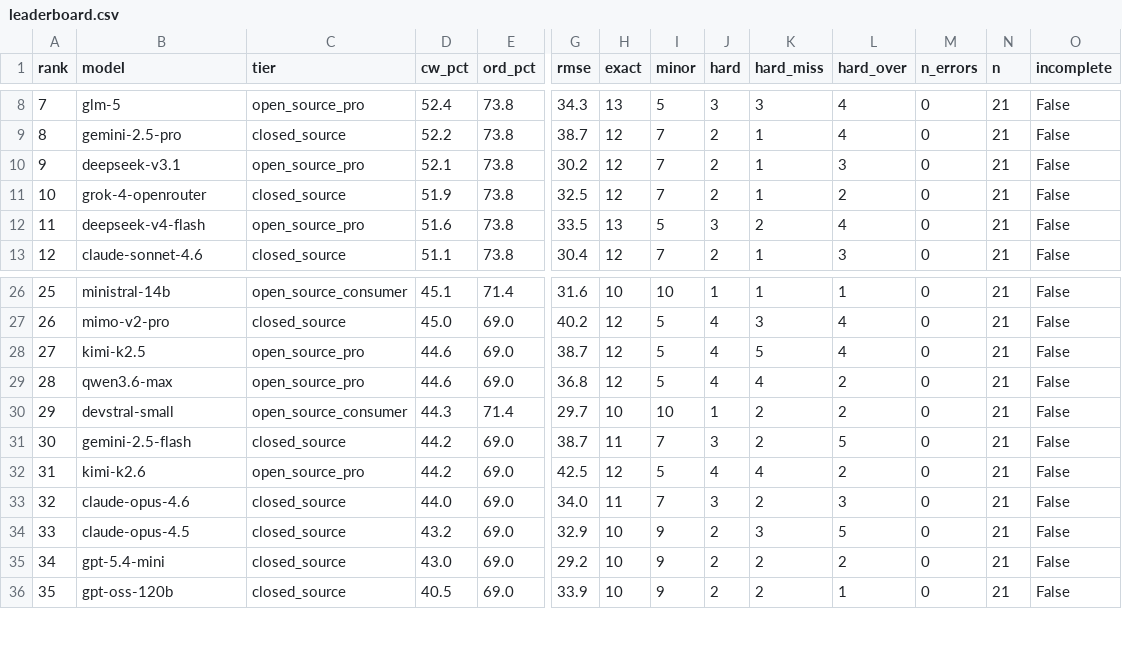
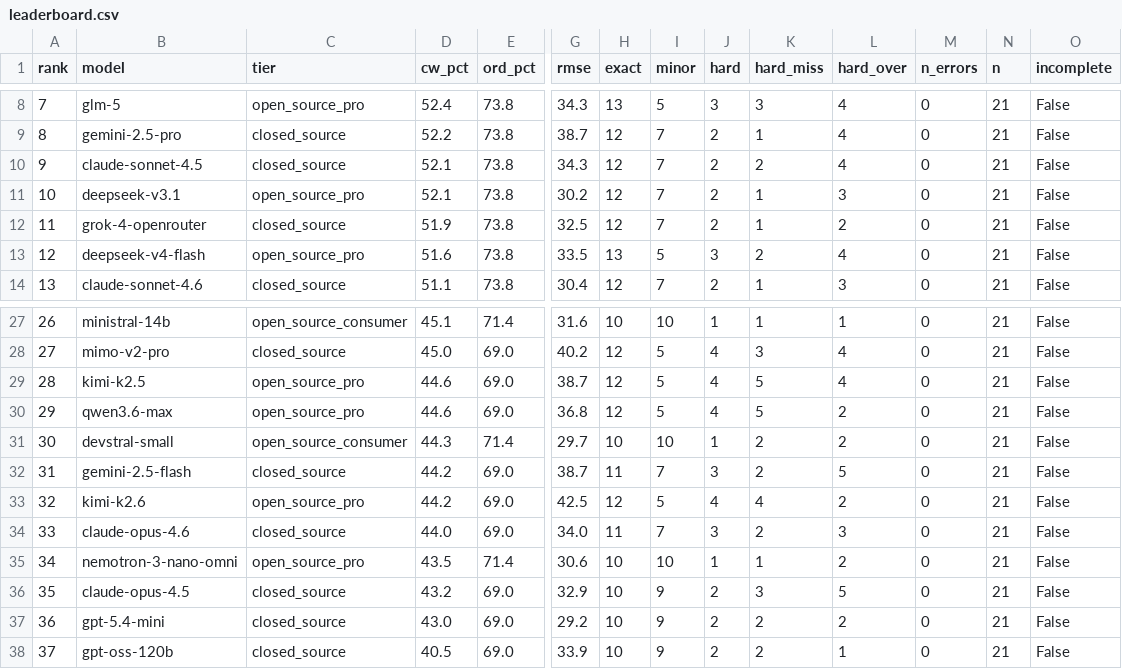
Before and after one commit to Nextron-Labs/thor-ai-benchmarks, a CSV file: combined/leaderboard.csv, drawn as a sheet; only a part is shown, gaps mark what is left out; addresses are those after the commit; rows hold the shown columns only; the diff names each change by its address in the sheet, - before the commit and + after, or states it on an @@ line.

Commit message:
Update leaderboard (49 models)

```diff
--- a/combined/leaderboard.csv
+++ b/combined/leaderboard.csv
+row 10: 9 | claude-sonnet-4.5 | closed_source | 52.1 | 73.8 | 34.3 | 12 | 7 | 2 | 2 | 4 | 0 | 21 | False
@@ column A (rank) renumbered from row 11 down @@
-K30 (hard_miss): 4
+K30 (hard_miss): 5
+row 35: 34 | nemotron-3-nano-omni | open_source_pro | 43.5 | 71.4 | 30.6 | 10 | 10 | 1 | 1 | 2 | 0 | 21 | False
```
Also changed, not shown: 16 other files.
